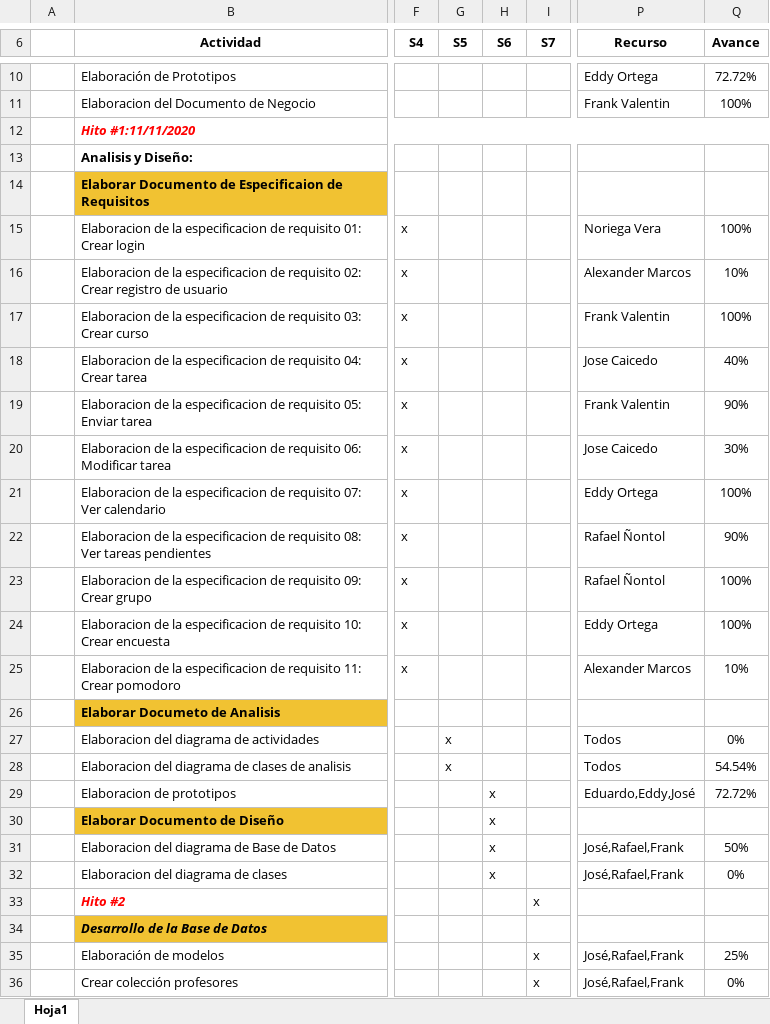
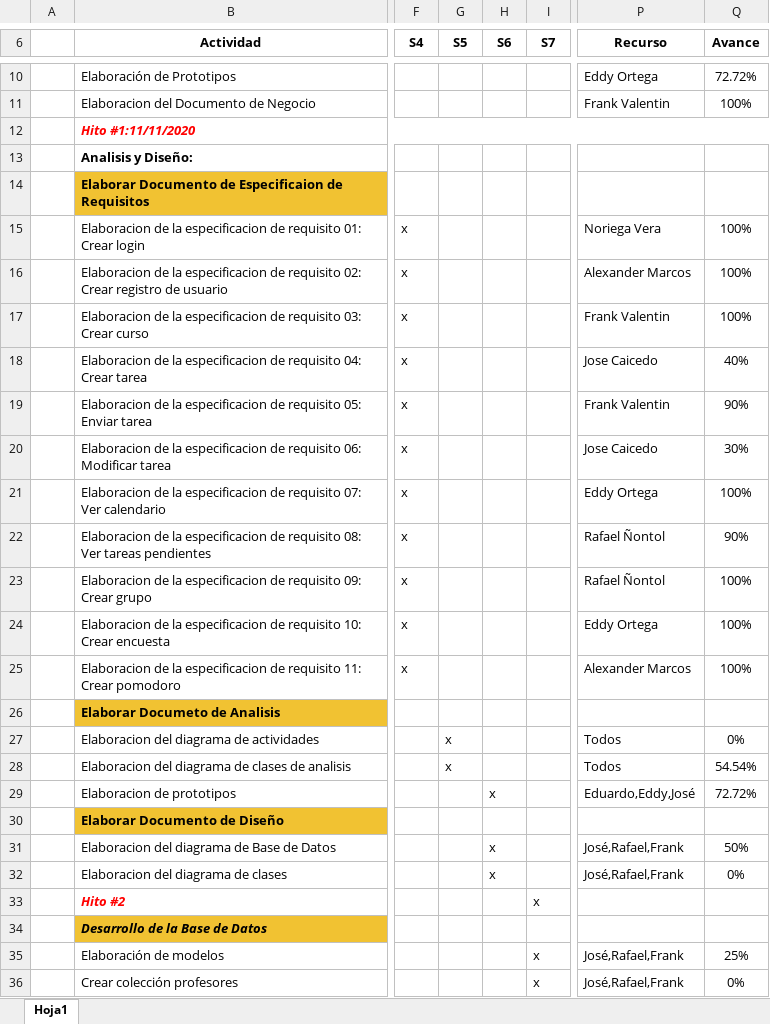
Before and after one commit to EDGUS1/Amezaga-Code, an Excel workbook: Desarrollo/SOE/Gestion/SOE - CP.xlsx, sheet Hoja1, drawn as a sheet; only a part is shown, gaps mark what is left out; values as stored, in another font and other column widths than the file's, no borders; the diff names each change by its address in the sheet, - before the commit and + after, or states it on an @@ line.

```diff
--- a/Desarrollo/SOE/Gestion/SOE - CP.xlsx (sheet Hoja1)
+++ b/Desarrollo/SOE/Gestion/SOE - CP.xlsx (sheet Hoja1)
-Q16 (Avance): 10%
+Q16 (Avance): 100%
-Q25 (Avance): 10%
+Q25 (Avance): 100%
-H30 (S6): x
+H30 (S6): (empty)
```
Also changed, not shown: 1 other file.
